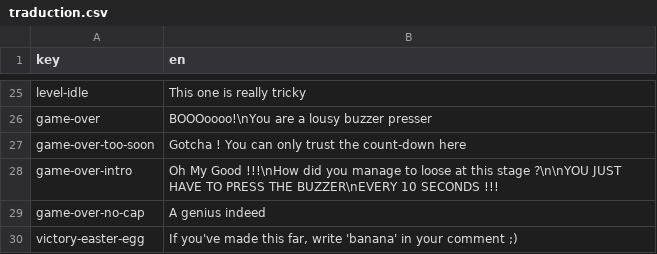
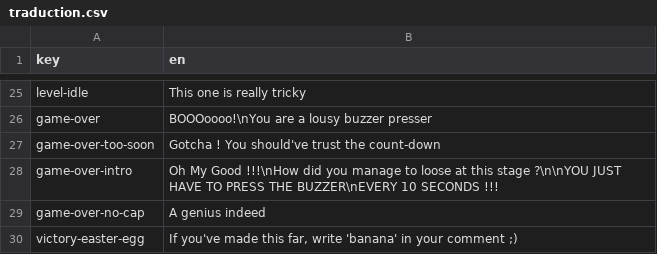
Before and after one commit to Eptwalabha/ld51, a CSV file: assets/trad/traduction.csv, drawn as a sheet; only a part is shown, gaps mark what is left out.

```diff
--- a/assets/trad/traduction.csv
+++ b/assets/trad/traduction.csv
@@ -26,3 +26,3 @@
 "game-over"	"BOOOoooo!\nYou are a lousy buzzer presser"
-"game-over-too-soon"	"Gotcha ! You can only trust the count-down here"
+"game-over-too-soon"	"Gotcha ! You should've trust the count-down"
 "game-over-intro"	"Oh My Good !!!\nHow did you manage to loose at this stage ?\n\nYOU JUST HAVE TO PRESS THE BUZZER\nEVERY 10 SECONDS !!!"
```
Also changed, not shown: 14 other files.
